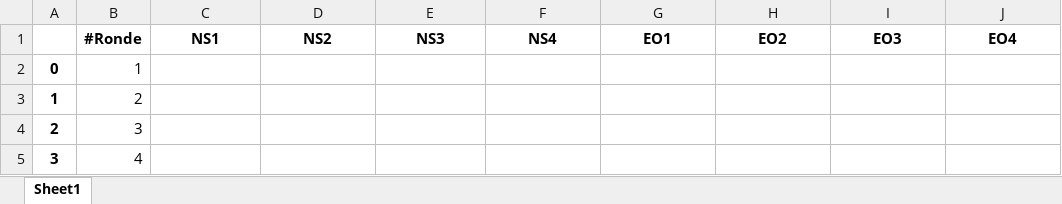
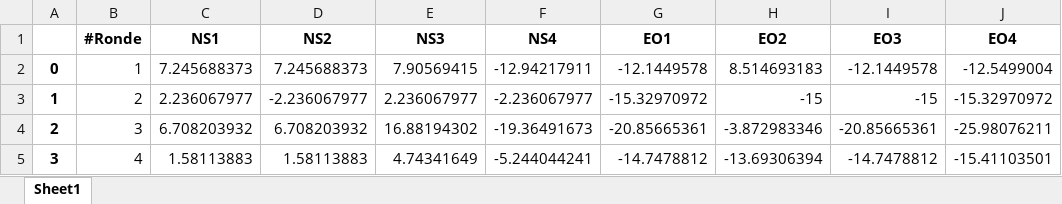
Before and after one commit to echec-et-math/belote-webserver, an Excel workbook: scores.xlsx, sheet Sheet1, drawn as a sheet; only a part is shown; values as stored, in another font and other column widths than the file's, no borders; the diff covers the shown part only; the diff names each change by its address in the sheet, - before the commit and + after, or states it on an @@ line.

Commit message:
score computation fix

```diff
--- a/scores.xlsx (sheet Sheet1)
+++ b/scores.xlsx (sheet Sheet1)
-C2 (NS1): (empty)
+C2 (NS1): 7.245688373
-D2 (NS2): (empty)
+D2 (NS2): 7.245688373
-E2 (NS3): (empty)
+E2 (NS3): 7.90569415
-F2 (NS4): (empty)
+F2 (NS4): -12.94217911
-G2 (EO1): (empty)
+G2 (EO1): -12.1449578
-H2 (EO2): (empty)
+H2 (EO2): 8.514693183
-I2 (EO3): (empty)
+I2 (EO3): -12.1449578
-J2 (EO4): (empty)
+J2 (EO4): -12.5499004
-C3 (NS1): (empty)
+C3 (NS1): 2.236067977
-D3 (NS2): (empty)
+D3 (NS2): -2.236067977
-E3 (NS3): (empty)
+E3 (NS3): 2.236067977
-F3 (NS4): (empty)
+F3 (NS4): -2.236067977
-G3 (EO1): (empty)
+G3 (EO1): -15.32970972
-H3 (EO2): (empty)
+H3 (EO2): -15
-I3 (EO3): (empty)
+I3 (EO3): -15
-J3 (EO4): (empty)
+J3 (EO4): -15.32970972
-C4 (NS1): (empty)
+C4 (NS1): 6.708203932
-D4 (NS2): (empty)
+D4 (NS2): 6.708203932
-E4 (NS3): (empty)
+E4 (NS3): 16.88194302
-F4 (NS4): (empty)
+F4 (NS4): -19.36491673
-G4 (EO1): (empty)
+G4 (EO1): -20.85665361
-H4 (EO2): (empty)
+H4 (EO2): -3.872983346
-I4 (EO3): (empty)
+I4 (EO3): -20.85665361
-J4 (EO4): (empty)
+J4 (EO4): -25.98076211
-C5 (NS1): (empty)
+C5 (NS1): 1.58113883
-D5 (NS2): (empty)
+D5 (NS2): 1.58113883
-E5 (NS3): (empty)
+E5 (NS3): 4.74341649
-F5 (NS4): (empty)
+F5 (NS4): -5.244044241
-G5 (EO1): (empty)
+G5 (EO1): -14.7478812
-H5 (EO2): (empty)
+H5 (EO2): -13.69306394
-I5 (EO3): (empty)
+I5 (EO3): -14.7478812
-J5 (EO4): (empty)
+J5 (EO4): -15.41103501
```
Also changed, not shown: 121 edited cells elsewhere in this sheet, donnes.xlsx, 3 other files.
